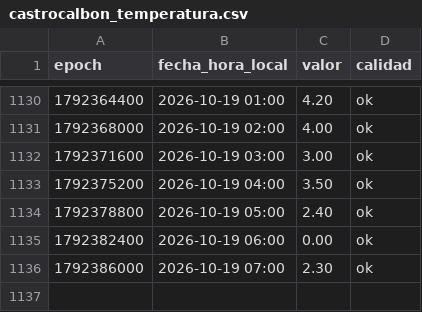
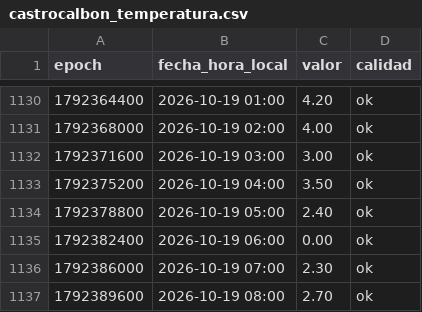
Before and after one commit to ValledelEria/Meteo_Valle_del_Eria, a CSV file: datos/castrocalbon_temperatura.csv, drawn as a sheet; only a part is shown, gaps mark what is left out; the diff names each change by its address in the sheet, - before the commit and + after, or states it on an @@ line.

```diff
--- a/datos/castrocalbon_temperatura.csv
+++ b/datos/castrocalbon_temperatura.csv
+row 1137: 1792389600 | 2026-10-19 08:00 | 2.70 | ok
```
Also changed, not shown: datos/castrocalbon_lluvia.csv, datos/huecos.csv, 3 other files.
